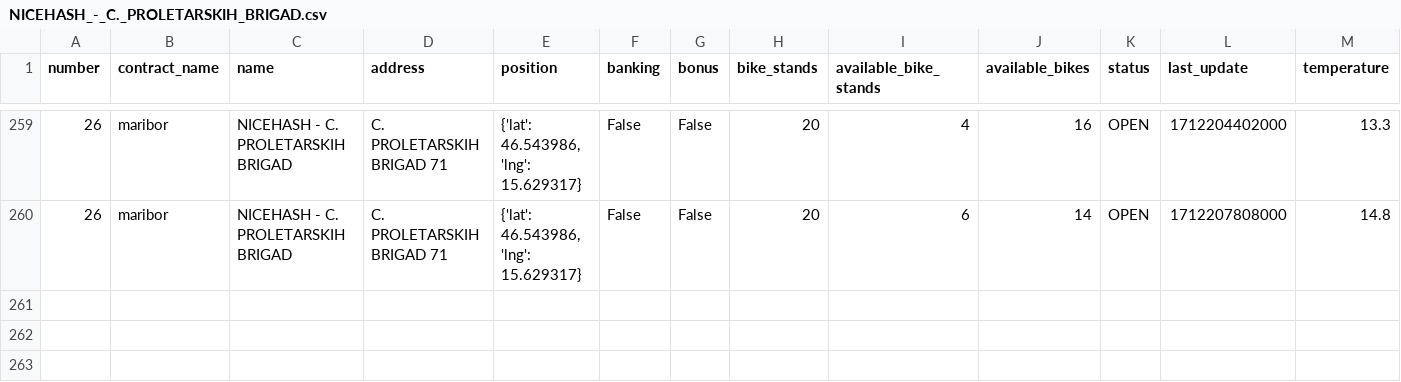
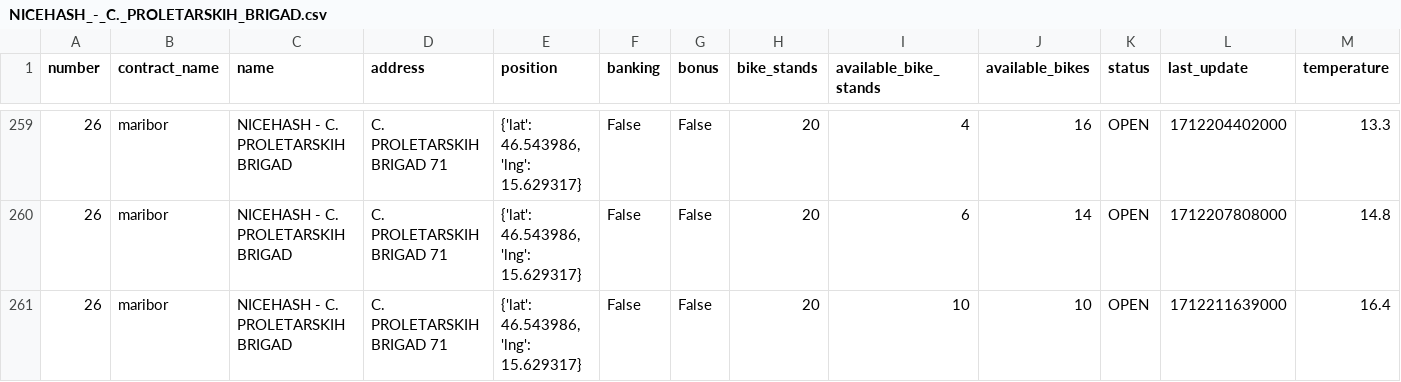
Before and after one commit to jasasuster/mbajk_prediction_system, a CSV file: data/processed/NICEHASH_-_C._PROLETARSKIH_BRIGAD.csv, drawn as a sheet; only a part is shown, gaps mark what is left out; rows hold the shown columns only; the diff names each change by its address in the sheet, - before the commit and + after, or states it on an @@ line.

```diff
--- a/data/processed/NICEHASH_-_C._PROLETARSKIH_BRIGAD.csv
+++ b/data/processed/NICEHASH_-_C._PROLETARSKIH_BRIGAD.csv
+row 261: 26 | maribor | NICEHASH - C. PROLETARSKIH BRIGAD | C. PROLETARSKIH BRIGAD 71 | {'lat': 46.543986, 'lng': 15.629317} | False | False | 20 | 10 | 10 | OPEN | 1712211639000 | 16.4
```
Also changed, not shown: data/processed/GORKEGA_UL._-_OŠ_FRANCETA_PREŠERNA.csv, data/processed/LJUBLJANSKA_UL._-_II._GIMNAZIJA.csv, 28 other files.
